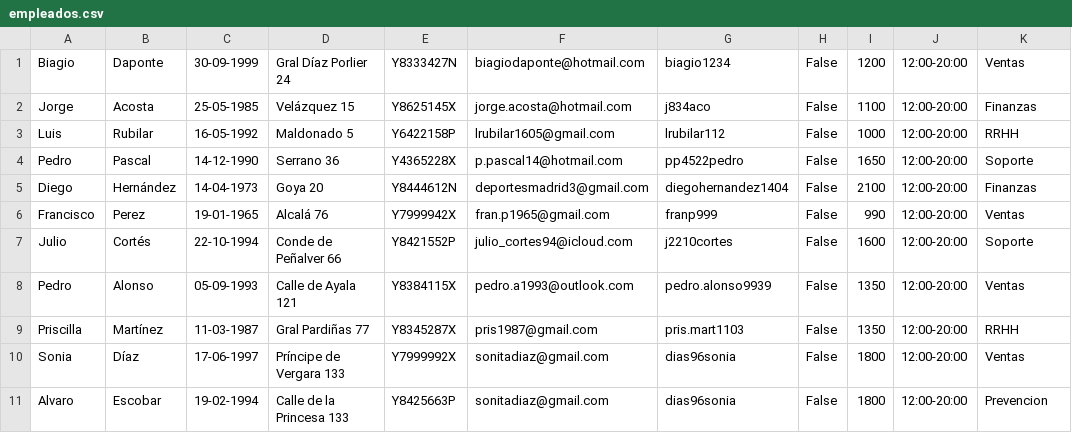
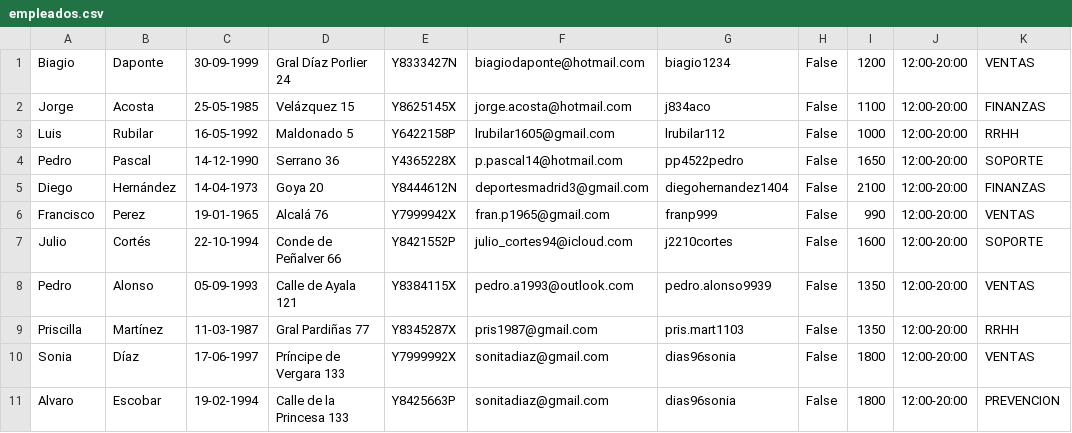
Before and after one commit to biagiodaponte/Guia-12, a CSV file: empleados.csv, drawn as a sheet.

Commit message:
Loading 'Empleados' and 'Departamentos', then menu

```diff
--- a/empleados.csv
+++ b/empleados.csv
@@ -1,11 +1,11 @@
-Biagio,Daponte,30-09-1999,Gral Díaz Porlier 24,Y8333427N,biagiodaponte@hotmail.com,biagio1234,False,1200,12:00-20:00,Ventas
-Jorge,Acosta,25-05-1985,Velázquez 15,Y8625145X,jorge.acosta@hotmail.com,j834aco,False,1100,12:00-20:00,Finanzas
+Biagio,Daponte,30-09-1999,Gral Díaz Porlier 24,Y8333427N,biagiodaponte@hotmail.com,biagio1234,False,1200,12:00-20:00,VENTAS
+Jorge,Acosta,25-05-1985,Velázquez 15,Y8625145X,jorge.acosta@hotmail.com,j834aco,False,1100,12:00-20:00,FINANZAS
 Luis,Rubilar,16-05-1992,Maldonado 5,Y6422158P,lrubilar1605@gmail.com,lrubilar112,False,1000,12:00-20:00,RRHH
-Pedro,Pascal,14-12-1990,Serrano 36,Y4365228X,p.pascal14@hotmail.com,pp4522pedro,False,1650,12:00-20:00,Soporte
-Diego,Hernández,14-04-1973,Goya 20,Y8444612N,deportesmadrid3@gmail.com,diegohernandez1404,False,2100,12:00-20:00,Finanzas
-Francisco,Perez,19-01-1965,Alcalá 76,Y7999942X,fran.p1965@gmail.com,franp999,False,990,12:00-20:00,Ventas
-Julio,Cortés,22-10-1994,Conde de Peñalver 66,Y8421552P,julio_cortes94@icloud.com,j2210cortes,False,1600,12:00-20:00,Soporte
-Pedro,Alonso,05-09-1993,Calle de Ayala 121,Y8384115X,pedro.a1993@outlook.com,pedro.alonso9939,False,1350,12:00-20:00,Ventas
+Pedro,Pascal,14-12-1990,Serrano 36,Y4365228X,p.pascal14@hotmail.com,pp4522pedro,False,1650,12:00-20:00,SOPORTE
+Diego,Hernández,14-04-1973,Goya 20,Y8444612N,deportesmadrid3@gmail.com,diegohernandez1404,False,2100,12:00-20:00,FINANZAS
+Francisco,Perez,19-01-1965,Alcalá 76,Y7999942X,fran.p1965@gmail.com,franp999,False,990,12:00-20:00,VENTAS
+Julio,Cortés,22-10-1994,Conde de Peñalver 66,Y8421552P,julio_cortes94@icloud.com,j2210cortes,False,1600,12:00-20:00,SOPORTE
+Pedro,Alonso,05-09-1993,Calle de Ayala 121,Y8384115X,pedro.a1993@outlook.com,pedro.alonso9939,False,1350,12:00-20:00,VENTAS
 Priscilla,Martínez,11-03-1987,Gral Pardiñas 77,Y8345287X,pris1987@gmail.com,pris.mart1103,False,1350,12:00-20:00,RRHH
-Sonia,Díaz,17-06-1997,Príncipe de Vergara 133,Y7999992X,sonitadiaz@gmail.com,dias96sonia,False,1800,12:00-20:00,Ventas
-Alvaro,Escobar,19-02-1994,Calle de la Princesa 133,Y8425663P,sonitadiaz@gmail.com,dias96sonia,False,1800,12:00-20:00,Prevencion
+Sonia,Díaz,17-06-1997,Príncipe de Vergara 133,Y7999992X,sonitadiaz@gmail.com,dias96sonia,False,1800,12:00-20:00,VENTAS
+Alvaro,Escobar,19-02-1994,Calle de la Princesa 133,Y8425663P,sonitadiaz@gmail.com,dias96sonia,False,1800,12:00-20:00,PREVENCION
```
Also changed, not shown: 4 other files.
